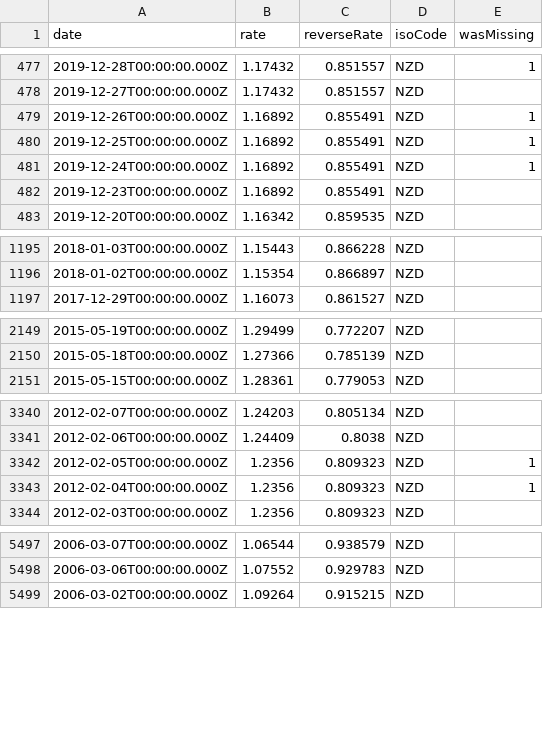
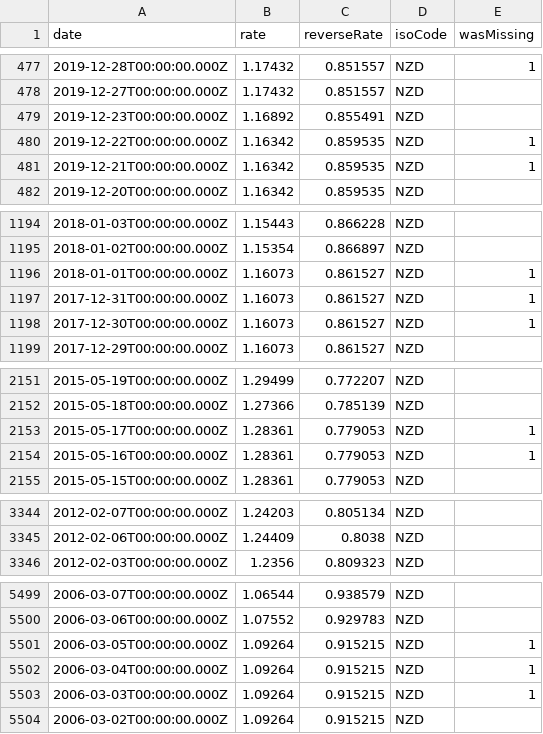
Before and after one commit to LubomirGeorgiev/bnb-currency-exchange-rates, a CSV file: data/NZD.csv, drawn as a sheet; only a part is shown, gaps mark what is left out; the diff covers the shown part only.

```diff
--- a/data/NZD.csv
+++ b/data/NZD.csv
@@ -478,6 +478,5 @@
 "2019-12-27T00:00:00.000Z","1.17432","0.851557","NZD",
-"2019-12-26T00:00:00.000Z","1.16892","0.855491","NZD",1
-"2019-12-25T00:00:00.000Z","1.16892","0.855491","NZD",1
-"2019-12-24T00:00:00.000Z","1.16892","0.855491","NZD",1
 "2019-12-23T00:00:00.000Z","1.16892","0.855491","NZD",
+"2019-12-22T00:00:00.000Z","1.16342","0.859535","NZD",1
+"2019-12-21T00:00:00.000Z","1.16342","0.859535","NZD",1
 "2019-12-20T00:00:00.000Z","1.16342","0.859535","NZD",
@@ -1196,2 +1195,5 @@
 "2018-01-02T00:00:00.000Z","1.15354","0.866897","NZD",
+"2018-01-01T00:00:00.000Z","1.16073","0.861527","NZD",1
+"2017-12-31T00:00:00.000Z","1.16073","0.861527","NZD",1
+"2017-12-30T00:00:00.000Z","1.16073","0.861527","NZD",1
 "2017-12-29T00:00:00.000Z","1.16073","0.861527","NZD",
@@ -2150,2 +2152,4 @@
 "2015-05-18T00:00:00.000Z","1.27366","0.785139","NZD",
+"2015-05-17T00:00:00.000Z","1.28361","0.779053","NZD",1
+"2015-05-16T00:00:00.000Z","1.28361","0.779053","NZD",1
 "2015-05-15T00:00:00.000Z","1.28361","0.779053","NZD",
@@ -3341,4 +3345,2 @@
 "2012-02-06T00:00:00.000Z","1.24409","0.8038","NZD",
-"2012-02-05T00:00:00.000Z","1.2356","0.809323","NZD",1
-"2012-02-04T00:00:00.000Z","1.2356","0.809323","NZD",1
 "2012-02-03T00:00:00.000Z","1.2356","0.809323","NZD",
@@ -5498,2 +5500,5 @@
 "2006-03-06T00:00:00.000Z","1.07552","0.929783","NZD",
+"2006-03-05T00:00:00.000Z","1.09264","0.915215","NZD",1
+"2006-03-04T00:00:00.000Z","1.09264","0.915215","NZD",1
+"2006-03-03T00:00:00.000Z","1.09264","0.915215","NZD",1
 "2006-03-02T00:00:00.000Z","1.09264","0.915215","NZD",
```
Also changed, not shown: 4 added rows and 4 removed rows elsewhere in this file, data/HKD.csv, data/NOK.csv, 39 other files.
